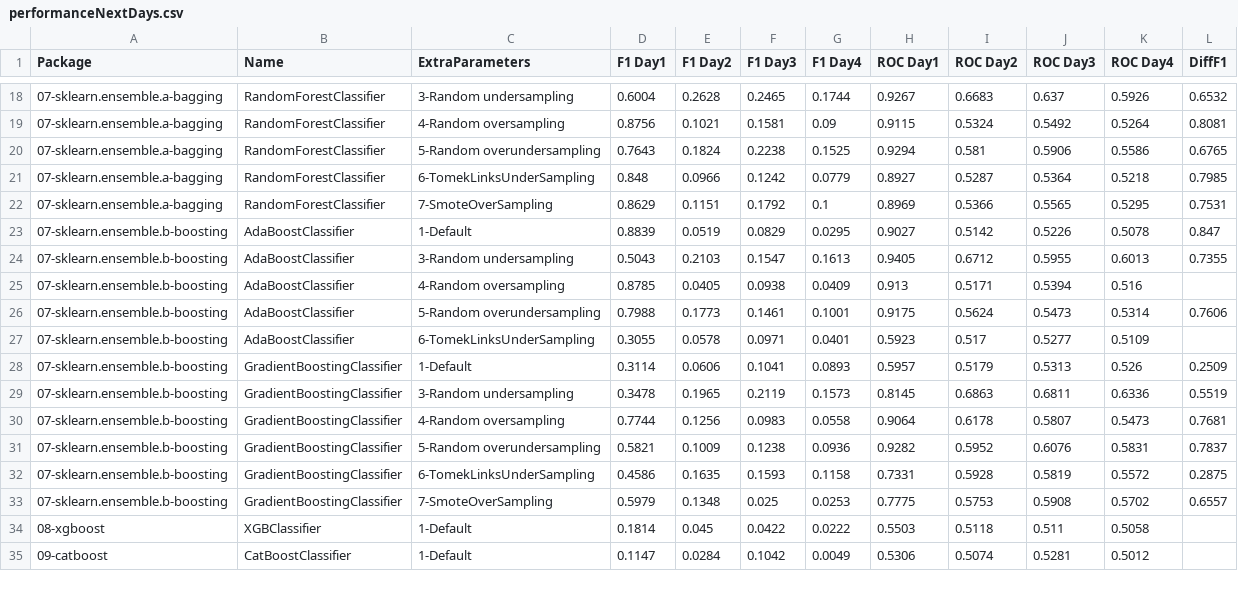
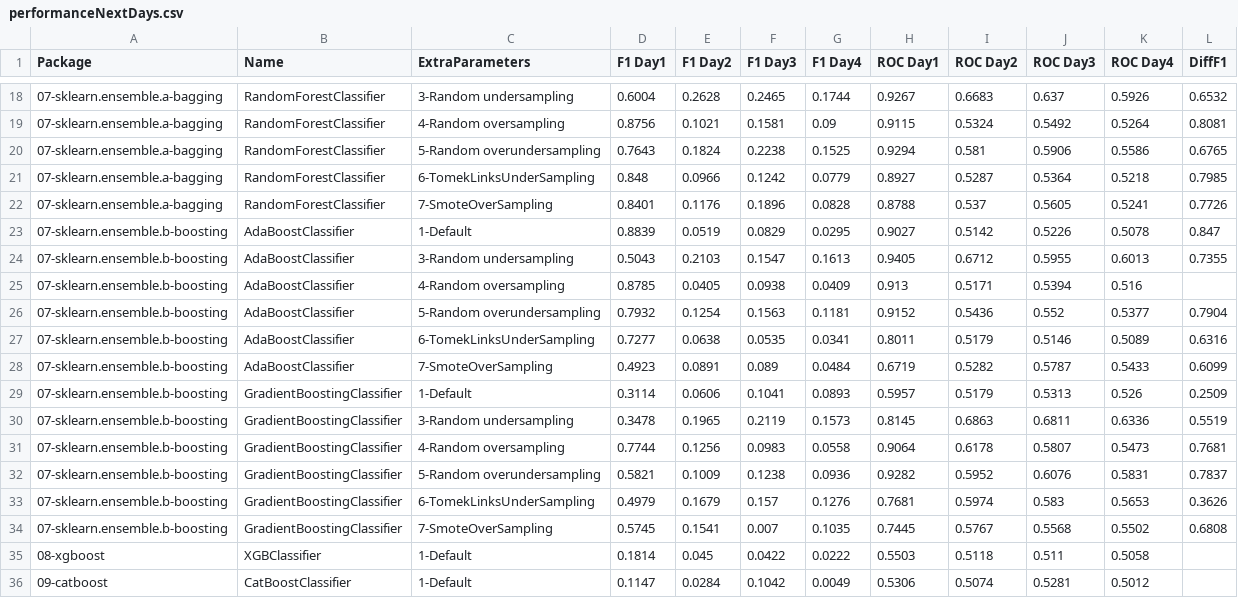
Before and after one commit to franck-benault/creditCardFraudDetection, a CSV file: data/results/performanceNextDays.csv, drawn as a sheet; only a part is shown, gaps mark what is left out; removed rows and columns are numbered as before the commit, all else as after; the diff names each change by its address in the sheet, - before the commit and + after, or states it on an @@ line.

Commit message:
[Tuning] Save result

```diff
--- a/data/results/performanceNextDays.csv
+++ b/data/results/performanceNextDays.csv
-row 22: 07-sklearn.ensemble.a-bagging | RandomForestClassifier | 7-SmoteOverSampling | 0.8629 | 0.1151 | 0.1792 | 0.1 | 0.8969 | 0.5366 | 0.5565 | 0.5295 | 0.7531
+row 22: 07-sklearn.ensemble.a-bagging | RandomForestClassifier | 7-SmoteOverSampling | 0.8401 | 0.1176 | 0.1896 | 0.0828 | 0.8788 | 0.537 | 0.5605 | 0.5241 | 0.7726
-row 26: 07-sklearn.ensemble.b-boosting | AdaBoostClassifier | 5-Random overundersampling | 0.7988 | 0.1773 | 0.1461 | 0.1001 | 0.9175 | 0.5624 | 0.5473 | 0.5314 | 0.7606
-row 27: 07-sklearn.ensemble.b-boosting | AdaBoostClassifier | 6-TomekLinksUnderSampling | 0.3055 | 0.0578 | 0.0971 | 0.0401 | 0.5923 | 0.517 | 0.5277 | 0.5109
+row 26: 07-sklearn.ensemble.b-boosting | AdaBoostClassifier | 5-Random overundersampling | 0.7932 | 0.1254 | 0.1563 | 0.1181 | 0.9152 | 0.5436 | 0.552 | 0.5377 | 0.7904
+row 27: 07-sklearn.ensemble.b-boosting | AdaBoostClassifier | 6-TomekLinksUnderSampling | 0.7277 | 0.0638 | 0.0535 | 0.0341 | 0.8011 | 0.5179 | 0.5146 | 0.5089 | 0.6316
+row 28: 07-sklearn.ensemble.b-boosting | AdaBoostClassifier | 7-SmoteOverSampling | 0.4923 | 0.0891 | 0.089 | 0.0484 | 0.6719 | 0.5282 | 0.5787 | 0.5433 | 0.6099
-row 32: 07-sklearn.ensemble.b-boosting | GradientBoostingClassifier | 6-TomekLinksUnderSampling | 0.4586 | 0.1635 | 0.1593 | 0.1158 | 0.7331 | 0.5928 | 0.5819 | 0.5572 | 0.2875
-row 33: 07-sklearn.ensemble.b-boosting | GradientBoostingClassifier | 7-SmoteOverSampling | 0.5979 | 0.1348 | 0.025 | 0.0253 | 0.7775 | 0.5753 | 0.5908 | 0.5702 | 0.6557
+row 33: 07-sklearn.ensemble.b-boosting | GradientBoostingClassifier | 6-TomekLinksUnderSampling | 0.4979 | 0.1679 | 0.157 | 0.1276 | 0.7681 | 0.5974 | 0.583 | 0.5653 | 0.3626
+row 34: 07-sklearn.ensemble.b-boosting | GradientBoostingClassifier | 7-SmoteOverSampling | 0.5745 | 0.1541 | 0.007 | 0.1035 | 0.7445 | 0.5767 | 0.5568 | 0.5502 | 0.6808
```
Also changed, not shown: data/results/hyperparameterConfigResult.csv, data/results/timeResponse.csv, 7 other files.
